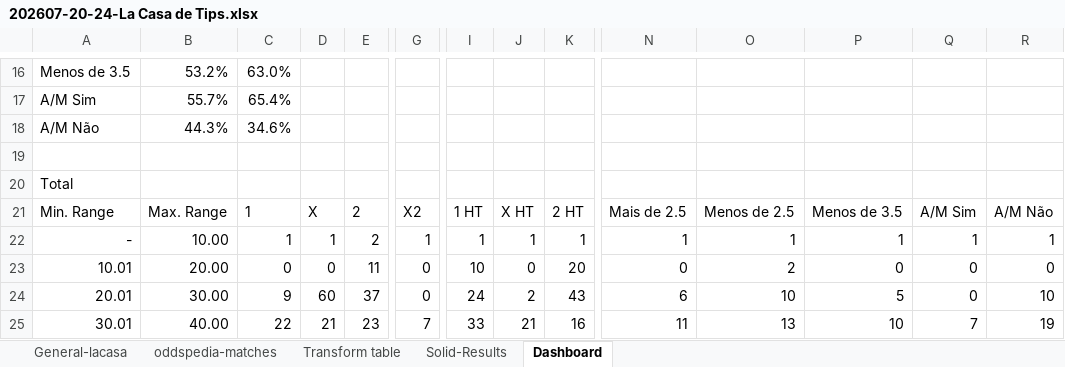
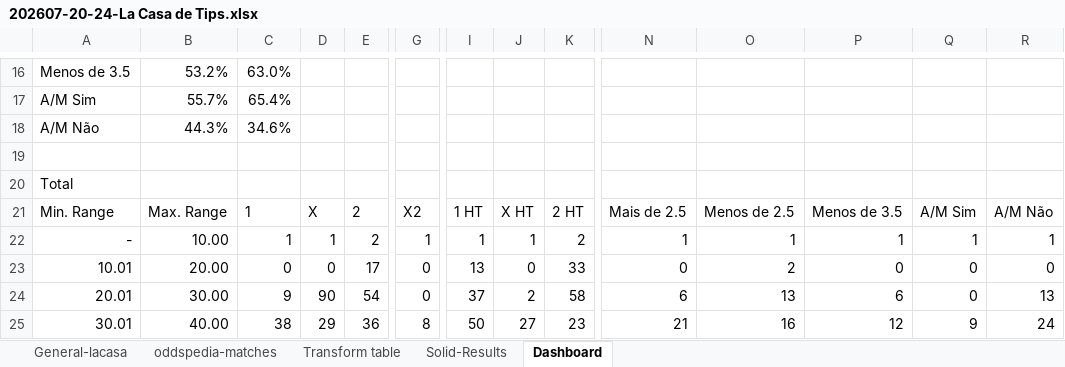
Before and after one commit to RenanAQ/MatchArbitrage, an Excel workbook: Comparing-LaCasa-Odds/202607-20-24-La Casa de Tips.xlsx, sheet Dashboard, drawn as a sheet; only a part is shown, gaps mark what is left out; values as stored, in another font and other column widths than the file's, no borders; conditional formats not drawn; the diff covers the shown part only; the diff names each change by its address in the sheet, - before the commit and + after, or states it on an @@ line.

```diff
--- a/Comparing-LaCasa-Odds/202607-20-24-La Casa de Tips.xlsx (sheet Dashboard)
+++ b/Comparing-LaCasa-Odds/202607-20-24-La Casa de Tips.xlsx (sheet Dashboard)
-K22: 1
+K22: 2
-E23: 11
+E23: 17
-I23: 10
+I23: 13
-K23: 20
+K23: 33
-D24: 60
+D24: 90
-E24: 37
+E24: 54
-I24: 24
+I24: 37
-K24: 43
+K24: 58
-O24: 10
+O24: 13
-P24: 5
+P24: 6
-R24: 10
+R24: 13
-C25: 22
+C25: 38
-D25: 21
+D25: 29
-E25: 23
+E25: 36
-G25: 7
+G25: 8
-I25: 33
+I25: 50
-J25: 21
+J25: 27
-K25: 16
+K25: 23
-N25: 11
+N25: 21
-O25: 13
+O25: 16
-P25: 10
+P25: 12
-Q25: 7
+Q25: 9
-R25: 19
+R25: 24
```
Also changed, not shown: 165 edited cells elsewhere in this sheet, sheet oddspedia-matches, sheet Solid-Results, sheet General-lacasa, sheet Transform table, formulas that keep their value, charts or pictures.
